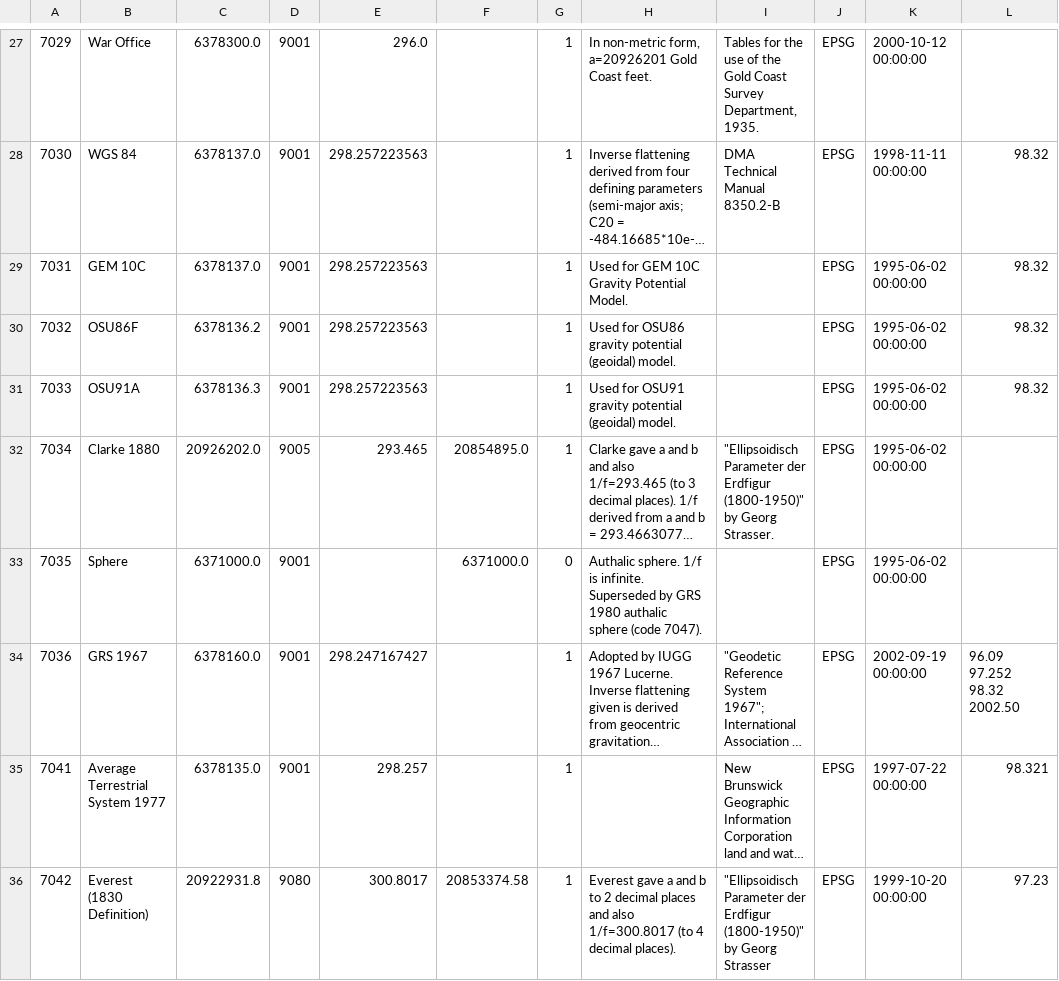
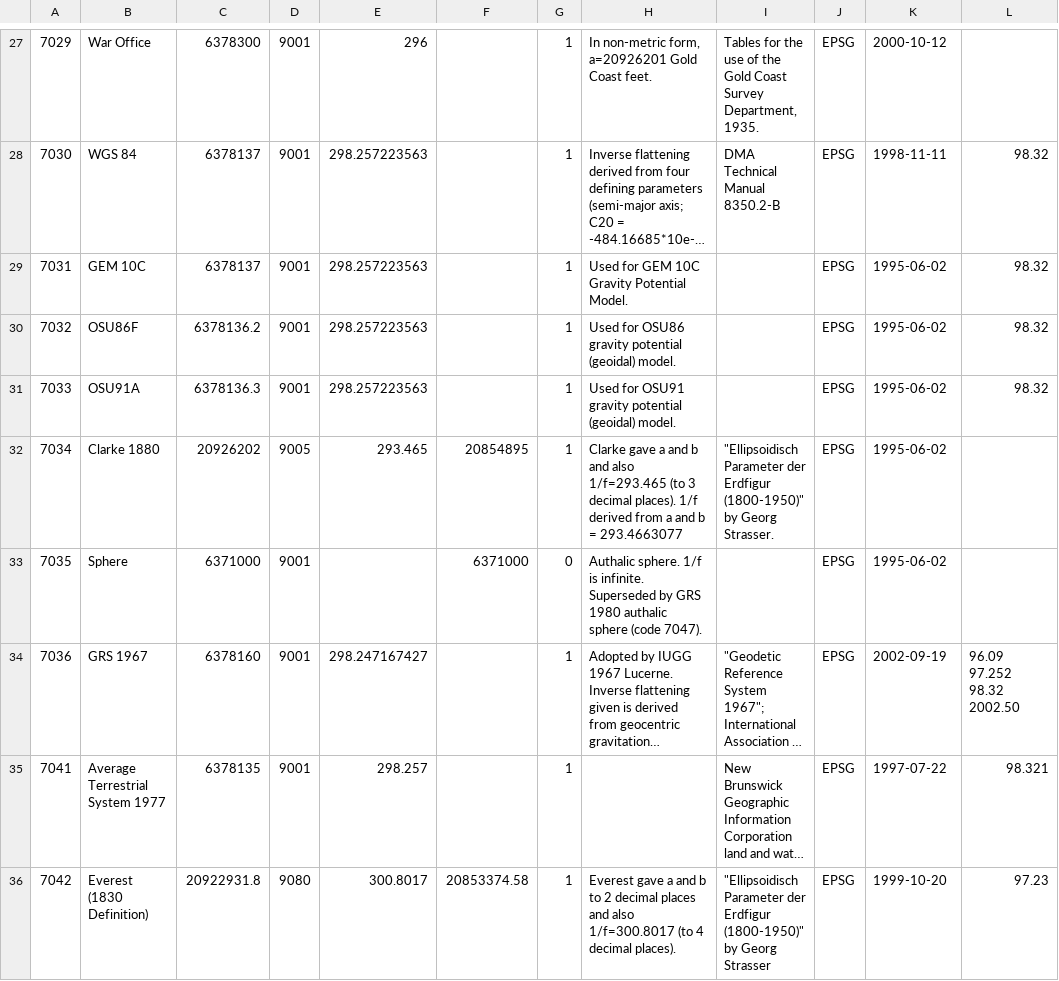
Before and after one commit to rgdal-dev/rgdal, a CSV file: trunk/inst/gdal/ellipsoid.csv, drawn as a sheet; only a part is shown, gaps mark what is left out; long unchanged cells end in …; the diff covers the shown part only; the diff names each change by its address in the sheet, - before the commit and + after, or states it on an @@ line.

```diff
--- a/trunk/inst/gdal/ellipsoid.csv
+++ b/trunk/inst/gdal/ellipsoid.csv
-C27: 6378300.0
+C27: 6378300
-E27: 296.0
+E27: 296
-K27: 2000-10-12 00:00:00
+K27: 2000-10-12
-C28:C29: 6378137.0
+C28:C29: 6378137
-K28: 1998-11-11 00:00:00
+K28: 1998-11-11
-K29:K33: 1995-06-02 00:00:00
+K29:K33: 1995-06-02
-C32: 20926202.0
+C32: 20926202
-F32: 20854895.0
+F32: 20854895
-H32: …b = 293.4663077…
+H32: …b = 293.4663077
-C33: 6371000.0
+C33: 6371000
-F33: 6371000.0
+F33: 6371000
-C34: 6378160.0
+C34: 6378160
-K34: 2002-09-19 00:00:00
+K34: 2002-09-19
-C35: 6378135.0
+C35: 6378135
-K35: 1997-07-22 00:00:00
+K35: 1997-07-22
-K36: 1999-10-20 00:00:00
+K36: 1999-10-20
```
Also changed, not shown: 3 added rows, 1 removed row and 56 edited cells elsewhere in this file, trunk/inst/gdal/stateplane.csv, trunk/inst/gdal/unit_of_measure.csv, 21 other files.
